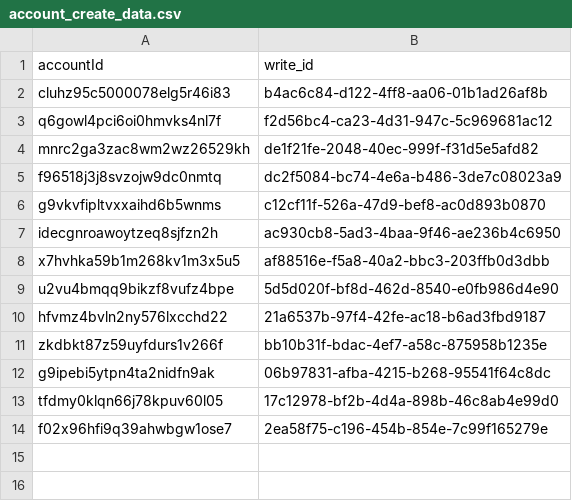
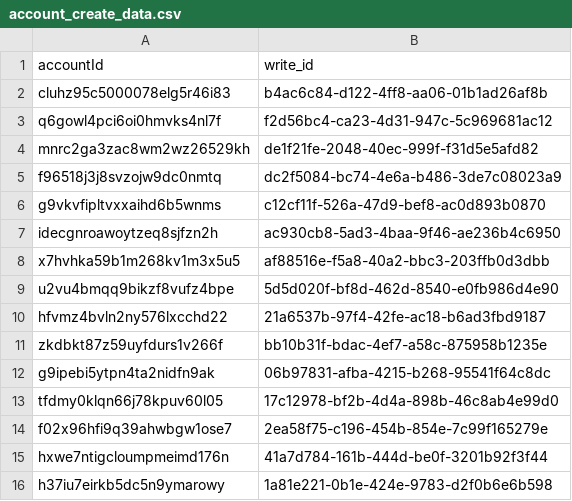
Before and after one commit to ToramCalculator-Team/ToramCalculator, a CSV file: db/backups/account_create_data.csv, drawn as a sheet; the diff names each change by its address in the sheet, - before the commit and + after, or states it on an @@ line.

```diff
--- a/db/backups/account_create_data.csv
+++ b/db/backups/account_create_data.csv
+row 15: hxwe7ntigcloumpmeimd176n | 41a7d784-161b-444d-be0f-3201b92f3f44
+row 16: h37iu7eirkb5dc5n9ymarowy | 1a81e221-0b1e-424e-9783-d2f0b6e6b598
```
Also changed, not shown: db/backups/account.csv, db/backups/account_update_data.csv, 2 other files.
